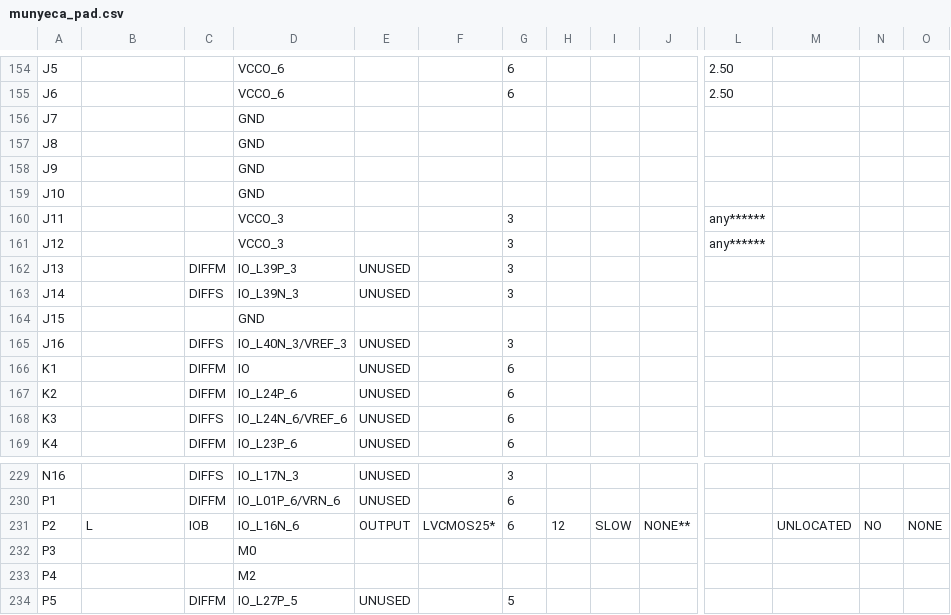
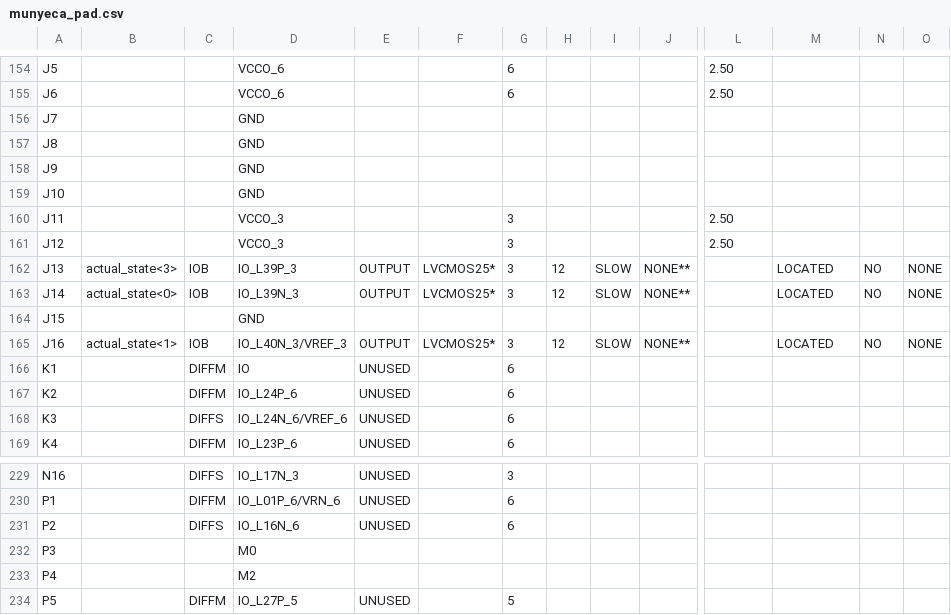
Before and after one commit to Ignacio-Iker-Prado-Rujas/toc-practicas, a CSV file: Practica2/munyeca_pad.csv, drawn as a sheet; only a part is shown, gaps mark what is left out; the diff covers the shown part only; the diff names each change by its address in the sheet, - before the commit and + after, or states it on an @@ line.

```diff
--- a/Practica2/munyeca_pad.csv
+++ b/Practica2/munyeca_pad.csv
-L160:L161: any******
+L160:L161: 2.50
-B162: (empty)
+B162: actual_state<3>
-C162: DIFFM
+C162: IOB
-E162:E163: UNUSED
+E162:E163: OUTPUT
-F162:F163: (empty)
+F162:F163: LVCMOS25*
-H162:H163: (empty)
+H162:H163: 12
-I162:I163: (empty)
+I162:I163: SLOW
-J162:J163: (empty)
+J162:J163: NONE**
-M162:M163: (empty)
+M162:M163: LOCATED
-N162:N163: (empty)
+N162:N163: NO
-O162:O163: (empty)
+O162:O163: NONE
-B163: (empty)
+B163: actual_state<0>
-C163: DIFFS
+C163: IOB
-B165: (empty)
+B165: actual_state<1>
-C165: DIFFS
+C165: IOB
-E165: UNUSED
+E165: OUTPUT
-F165: (empty)
+F165: LVCMOS25*
-H165: (empty)
+H165: 12
-I165: (empty)
+I165: SLOW
-J165: (empty)
+J165: NONE**
-M165: (empty)
+M165: LOCATED
-N165: (empty)
+N165: NO
-O165: (empty)
+O165: NONE
-B231: L
+B231: (empty)
-C231: IOB
+C231: DIFFS
-E231: OUTPUT
+E231: UNUSED
-F231: LVCMOS25*
+F231: (empty)
-H231: 12
+H231: (empty)
-I231: SLOW
+I231: (empty)
-J231: NONE**
+J231: (empty)
-M231: UNLOCATED
+M231: (empty)
-N231: NO
+N231: (empty)
-O231: NONE
+O231: (empty)
```
Also changed, not shown: 49 edited cells elsewhere in this file, 51 other files.
